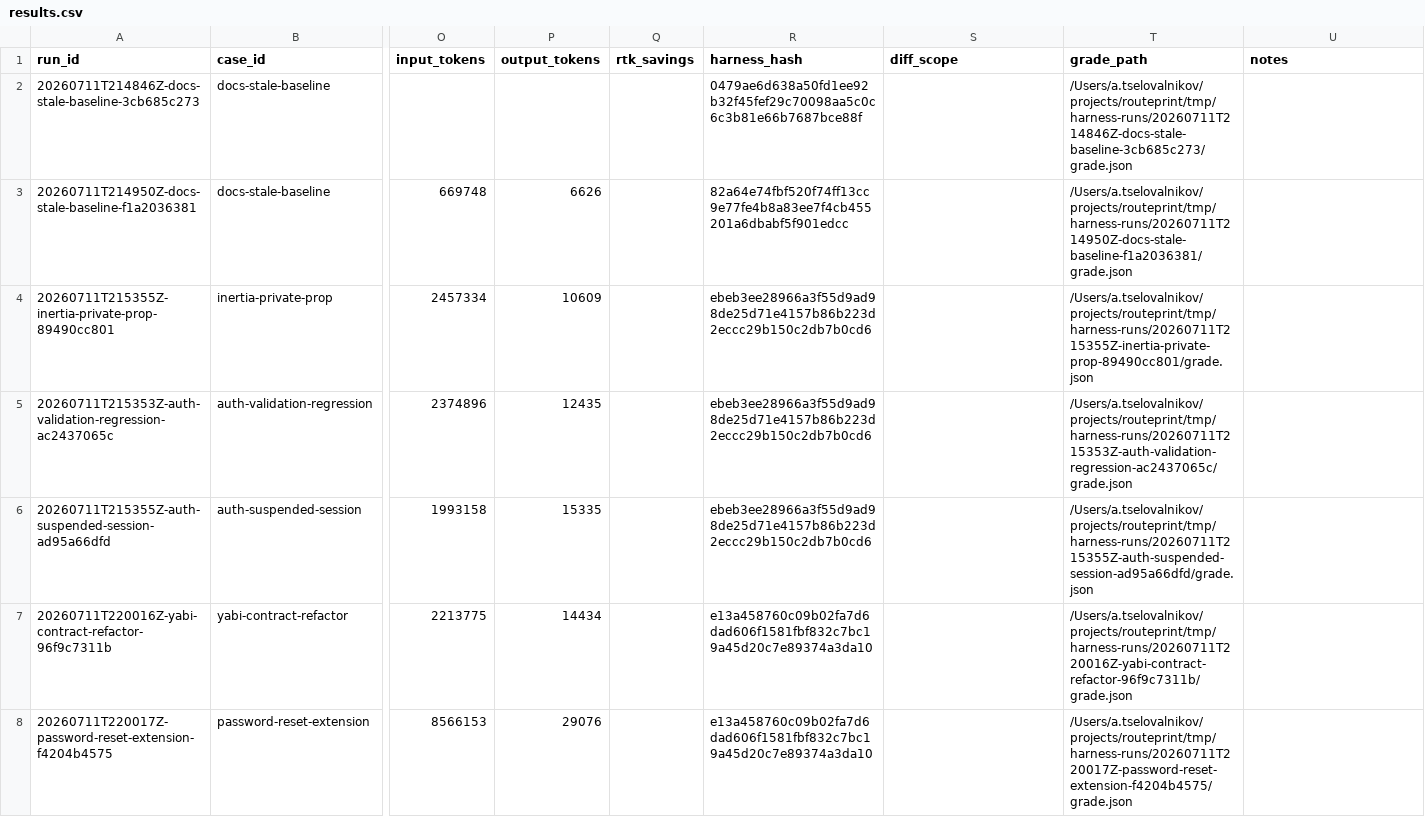
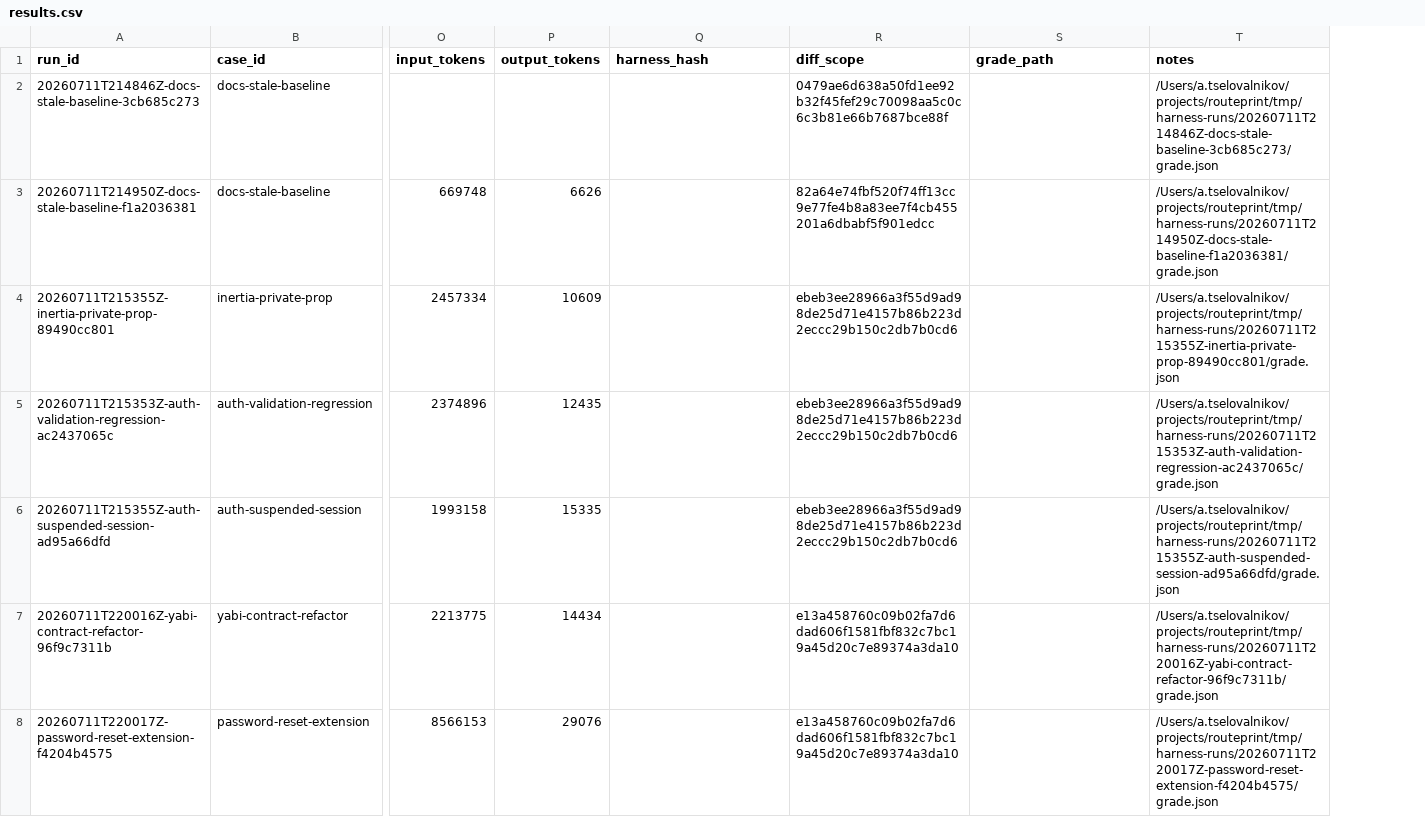
Before and after one commit to s1azzy-dev/routeprint, a CSV file: harness/experiments/results.csv, drawn as a sheet; only a part is shown, gaps mark what is left out; removed rows and columns are numbered as before the commit, all else as after; the diff names each change by its address in the sheet, - before the commit and + after, or states it on an @@ line.

```diff
--- a/harness/experiments/results.csv
+++ b/harness/experiments/results.csv
-column Q (rtk_savings), empty
-Q2 (harness_hash): 0479ae6d638a50fd1ee92b32f45fef29c70098aa5c0c6c3b81e66b7687bce88f
+Q2 (harness_hash): (empty)
-R2 (diff_scope): (empty)
+R2 (diff_scope): 0479ae6d638a50fd1ee92b32f45fef29c70098aa5c0c6c3b81e66b7687bce88f
-S2 (grade_path): /Users/a.tselovalnikov/projects/routeprint/tmp/harness-runs/20260711T214846Z-docs-stale-baseline-3cb685c273/grade.json
+S2 (grade_path): (empty)
-T2 (notes): (empty)
+T2 (notes): /Users/a.tselovalnikov/projects/routeprint/tmp/harness-runs/20260711T214846Z-docs-stale-baseline-3cb685c273/grade.json
-Q3 (harness_hash): 82a64e74fbf520f74ff13cc9e77fe4b8a83ee7f4cb455201a6dbabf5f901edcc
+Q3 (harness_hash): (empty)
-R3 (diff_scope): (empty)
+R3 (diff_scope): 82a64e74fbf520f74ff13cc9e77fe4b8a83ee7f4cb455201a6dbabf5f901edcc
-S3 (grade_path): /Users/a.tselovalnikov/projects/routeprint/tmp/harness-runs/20260711T214950Z-docs-stale-baseline-f1a2036381/grade.json
+S3 (grade_path): (empty)
-T3 (notes): (empty)
+T3 (notes): /Users/a.tselovalnikov/projects/routeprint/tmp/harness-runs/20260711T214950Z-docs-stale-baseline-f1a2036381/grade.json
-Q4:Q6 (harness_hash): ebeb3ee28966a3f55d9ad98de25d71e4157b86b223d2eccc29b150c2db7b0cd6
+Q4:Q6 (harness_hash): (empty)
-R4:R6 (diff_scope): (empty)
+R4:R6 (diff_scope): ebeb3ee28966a3f55d9ad98de25d71e4157b86b223d2eccc29b150c2db7b0cd6
-S4 (grade_path): /Users/a.tselovalnikov/projects/routeprint/tmp/harness-runs/20260711T215355Z-inertia-private-prop-89490cc801/grade.json
+S4 (grade_path): (empty)
-T4 (notes): (empty)
+T4 (notes): /Users/a.tselovalnikov/projects/routeprint/tmp/harness-runs/20260711T215355Z-inertia-private-prop-89490cc801/grade.json
-S5 (grade_path): /Users/a.tselovalnikov/projects/routeprint/tmp/harness-runs/20260711T215353Z-auth-validation-regression-ac2437065c/grade.json
+S5 (grade_path): (empty)
-T5 (notes): (empty)
+T5 (notes): /Users/a.tselovalnikov/projects/routeprint/tmp/harness-runs/20260711T215353Z-auth-validation-regression-ac2437065c/grade.json
-S6 (grade_path): /Users/a.tselovalnikov/projects/routeprint/tmp/harness-runs/20260711T215355Z-auth-suspended-session-ad95a66dfd/grade.json
+S6 (grade_path): (empty)
-T6 (notes): (empty)
+T6 (notes): /Users/a.tselovalnikov/projects/routeprint/tmp/harness-runs/20260711T215355Z-auth-suspended-session-ad95a66dfd/grade.json
-Q7:Q8 (harness_hash): e13a458760c09b02fa7d6dad606f1581fbf832c7bc19a45d20c7e89374a3da10
+Q7:Q8 (harness_hash): (empty)
-R7:R8 (diff_scope): (empty)
+R7:R8 (diff_scope): e13a458760c09b02fa7d6dad606f1581fbf832c7bc19a45d20c7e89374a3da10
-S7 (grade_path): /Users/a.tselovalnikov/projects/routeprint/tmp/harness-runs/20260711T220016Z-yabi-contract-refactor-96f9c7311b/grade.json
+S7 (grade_path): (empty)
-T7 (notes): (empty)
+T7 (notes): /Users/a.tselovalnikov/projects/routeprint/tmp/harness-runs/20260711T220016Z-yabi-contract-refactor-96f9c7311b/grade.json
-S8 (grade_path): /Users/a.tselovalnikov/projects/routeprint/tmp/harness-runs/20260711T220017Z-password-reset-extension-f4204b4575/grade.json
+S8 (grade_path): (empty)
-T8 (notes): (empty)
+T8 (notes): /Users/a.tselovalnikov/projects/routeprint/tmp/harness-runs/20260711T220017Z-password-reset-extension-f4204b4575/grade.json
```
Also changed, not shown: 17 other files.
